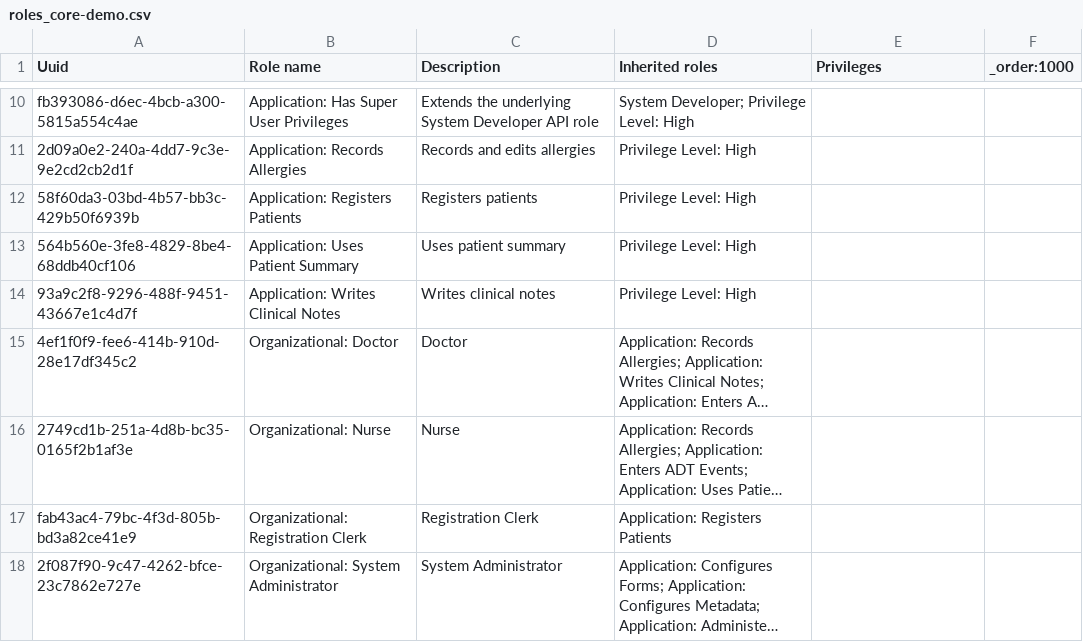
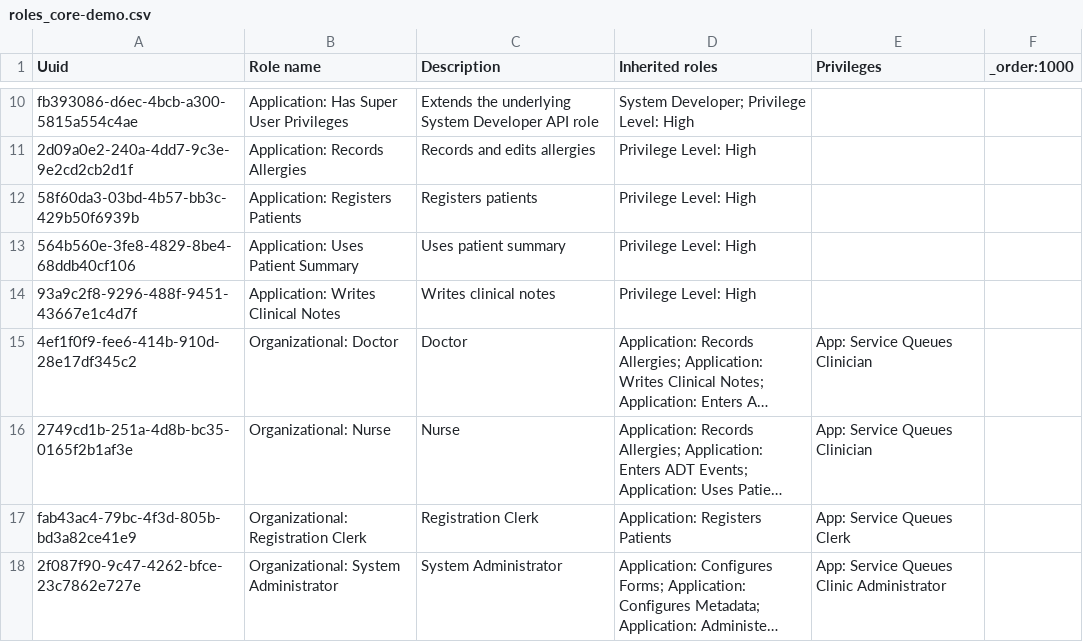
Before and after one commit to openmrs/openmrs-content-referenceapplication-demo, a CSV file: configuration/backend_configuration/roles/roles_core-demo.csv, drawn as a sheet; only a part is shown, gaps mark what is left out; long unchanged cells end in …; the diff names each change by its address in the sheet, - before the commit and + after, or states it on an @@ line.

```diff
--- a/configuration/backend_configuration/roles/roles_core-demo.csv
+++ b/configuration/backend_configuration/roles/roles_core-demo.csv
-E15:E16 (Privileges): (empty)
+E15:E16 (Privileges): App: Service Queues Clinician
-E17 (Privileges): (empty)
+E17 (Privileges): App: Service Queues Clerk
-E18 (Privileges): (empty)
+E18 (Privileges): App: Service Queues Clinic Administrator
```
Also changed, not shown: configuration/backend_configuration/privileges/privileges_core-demo.csv.
